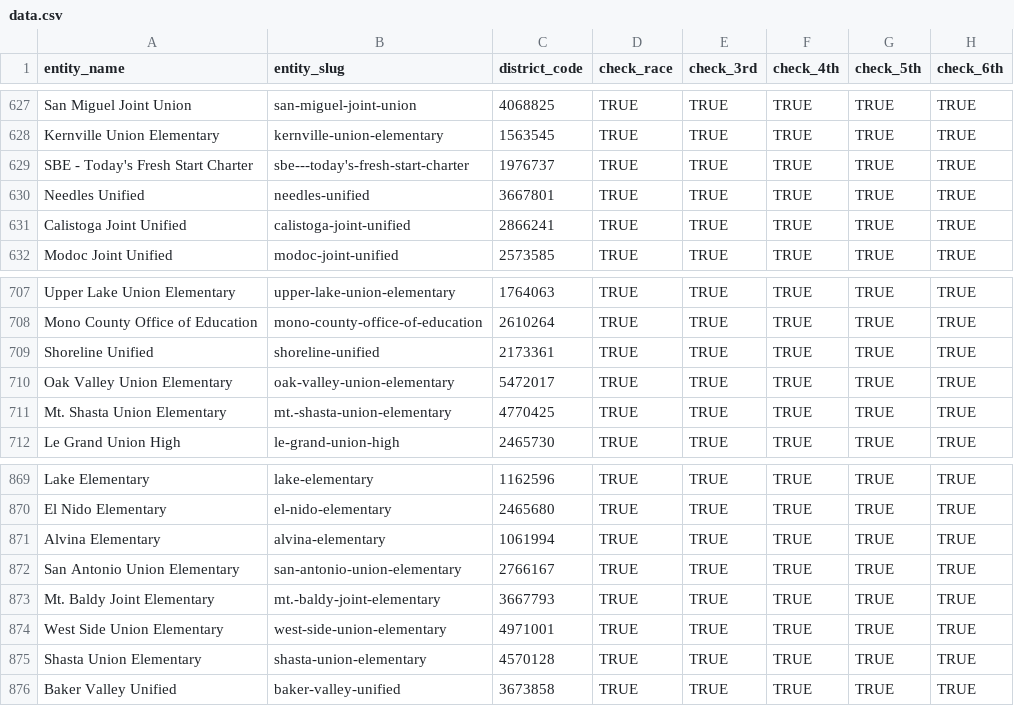
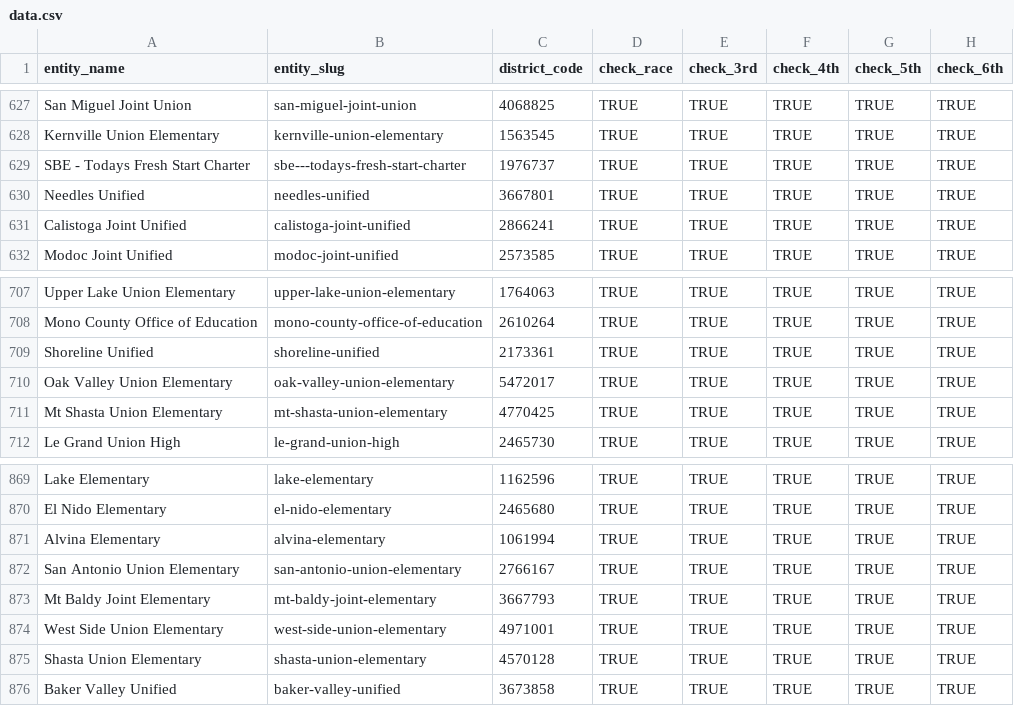
Before and after one commit to bayreporta/smarter-balanced-results, a CSV file: static/data.csv, drawn as a sheet; only a part is shown, gaps mark what is left out; the diff covers the shown part only; the diff names each change by its address in the sheet, - before the commit and + after, or states it on an @@ line.

```diff
--- a/static/data.csv
+++ b/static/data.csv
-A629 (entity_name): SBE - Today's Fresh Start Charter
+A629 (entity_name): SBE - Todays Fresh Start Charter
-B629 (entity_slug): sbe---today's-fresh-start-charter
+B629 (entity_slug): sbe---todays-fresh-start-charter
-A711 (entity_name): Mt. Shasta Union Elementary
+A711 (entity_name): Mt Shasta Union Elementary
-B711 (entity_slug): mt.-shasta-union-elementary
+B711 (entity_slug): mt-shasta-union-elementary
-A873 (entity_name): Mt. Baldy Joint Elementary
+A873 (entity_name): Mt Baldy Joint Elementary
-B873 (entity_slug): mt.-baldy-joint-elementary
+B873 (entity_slug): mt-baldy-joint-elementary
```
Also changed, not shown: 12 edited cells elsewhere in this file, 8 other files.
